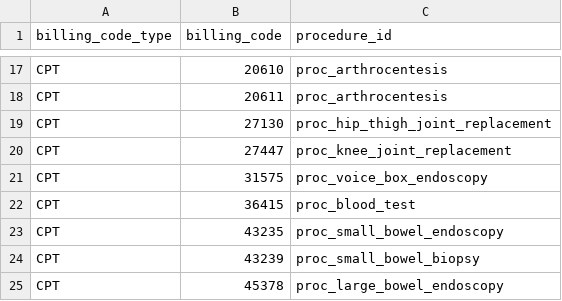
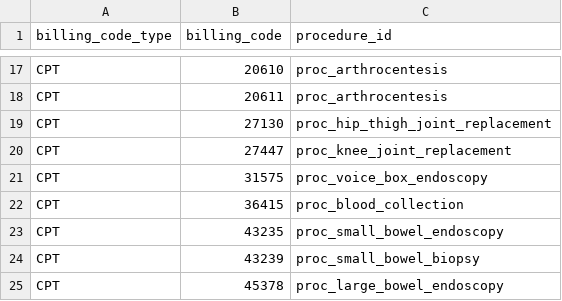
Before and after one commit to mariohealth/v0, a CSV file: seed_data/procedure_to_billing_codes_map.csv, drawn as a sheet; only a part is shown, gaps mark what is left out; the diff names each change by its address in the sheet, - before the commit and + after, or states it on an @@ line.

```diff
--- a/seed_data/procedure_to_billing_codes_map.csv
+++ b/seed_data/procedure_to_billing_codes_map.csv
-C22 (procedure_id): proc_blood_test
+C22 (procedure_id): proc_blood_collection
```
Also changed, not shown: seed_data/procedure.csv.
